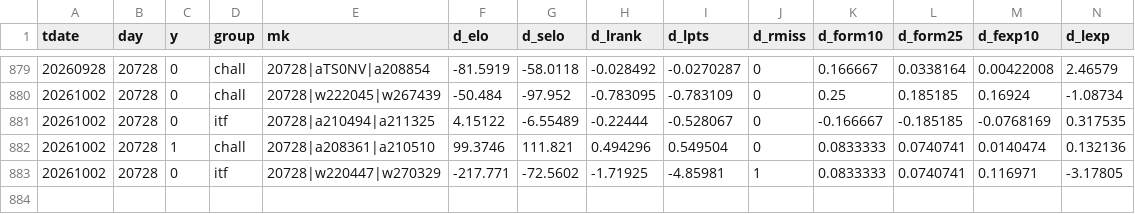
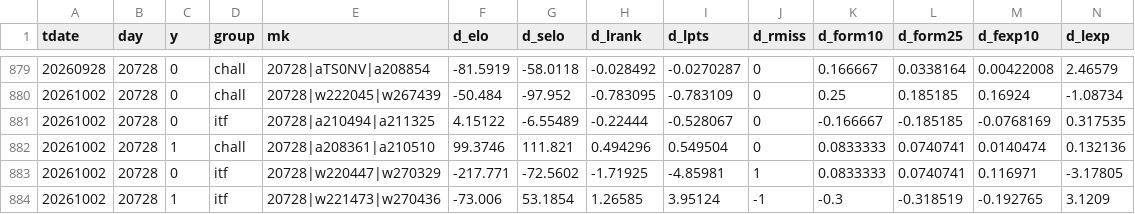
Before and after one commit to robertzechovsky639-ui/tenis, a CSV file: state/train_new.csv, drawn as a sheet; only a part is shown, gaps mark what is left out; rows hold the shown columns only; the diff names each change by its address in the sheet, - before the commit and + after, or states it on an @@ line.

```diff
--- a/state/train_new.csv
+++ b/state/train_new.csv
+row 884: 20261002 | 20728 | 1 | itf | 20728|w221473|w270436 | -73.006 | 53.1854 | 1.26585 | 3.95124 | -1 | -0.3 | -0.318519 | -0.192765 | 3.1209
```
Also changed, not shown: state/h2h/01.tsv, 7 other files.
